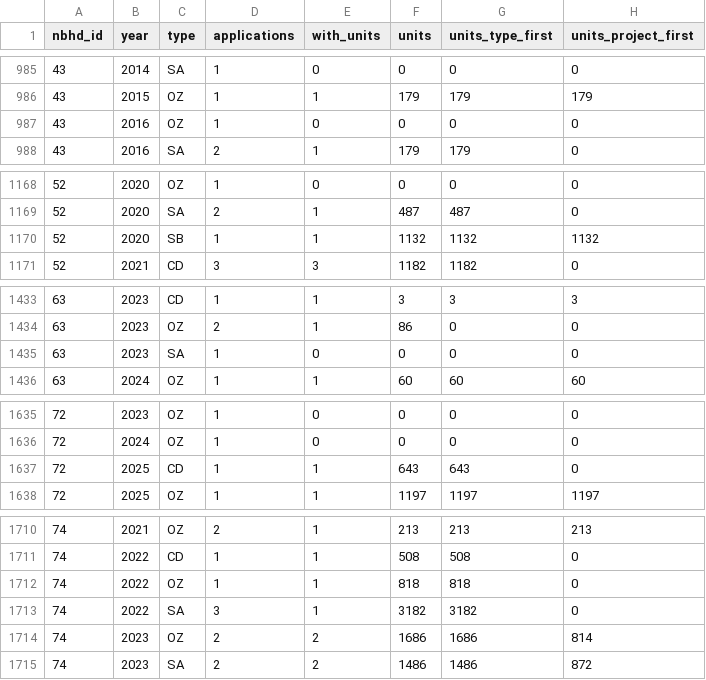
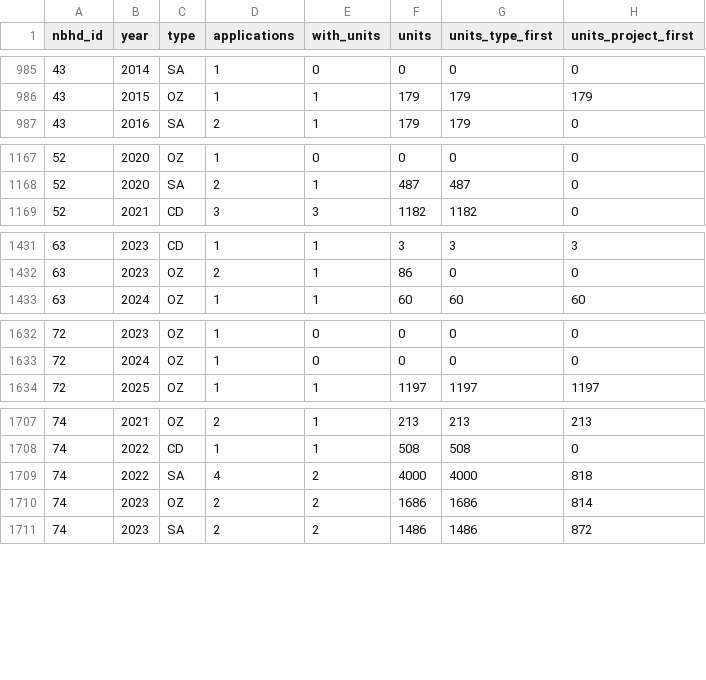
Before and after one commit to vrraiv/sixfigures, a CSV file: pipeline/city/development.csv, drawn as a sheet; only a part is shown, gaps mark what is left out; the diff covers the shown part only.

```diff
--- a/pipeline/city/development.csv
+++ b/pipeline/city/development.csv
@@ -986,3 +986,2 @@ nbhd_id,year,type,applications,with_units,units,units_type_first,units_project_f
 43,2015,OZ,1,1,179,179,179
-43,2016,OZ,1,0,0,0,0
 43,2016,SA,2,1,179,179,0
@@ -1169,3 +1168,2 @@ nbhd_id,year,type,applications,with_units,units,units_type_first,units_project_f
 52,2020,SA,2,1,487,487,0
-52,2020,SB,1,1,1132,1132,1132
 52,2021,CD,3,3,1182,1182,0
@@ -1434,3 +1432,2 @@ nbhd_id,year,type,applications,with_units,units,units_type_first,units_project_f
 63,2023,OZ,2,1,86,0,0
-63,2023,SA,1,0,0,0,0
 63,2024,OZ,1,1,60,60,60
@@ -1636,3 +1633,2 @@ nbhd_id,year,type,applications,with_units,units,units_type_first,units_project_f
 72,2024,OZ,1,0,0,0,0
-72,2025,CD,1,1,643,643,0
 72,2025,OZ,1,1,1197,1197,1197
@@ -1711,4 +1708,3 @@ nbhd_id,year,type,applications,with_units,units,units_type_first,units_project_f
 74,2022,CD,1,1,508,508,0
-74,2022,OZ,1,1,818,818,0
-74,2022,SA,3,1,3182,3182,0
+74,2022,SA,4,2,4000,4000,818
 74,2023,OZ,2,2,1686,1686,814
```
Also changed, not shown: 6 added rows, 3 removed rows and 69 edited cells elsewhere in this file, pipeline/permits/by_nbhd.csv, 14 other files.
